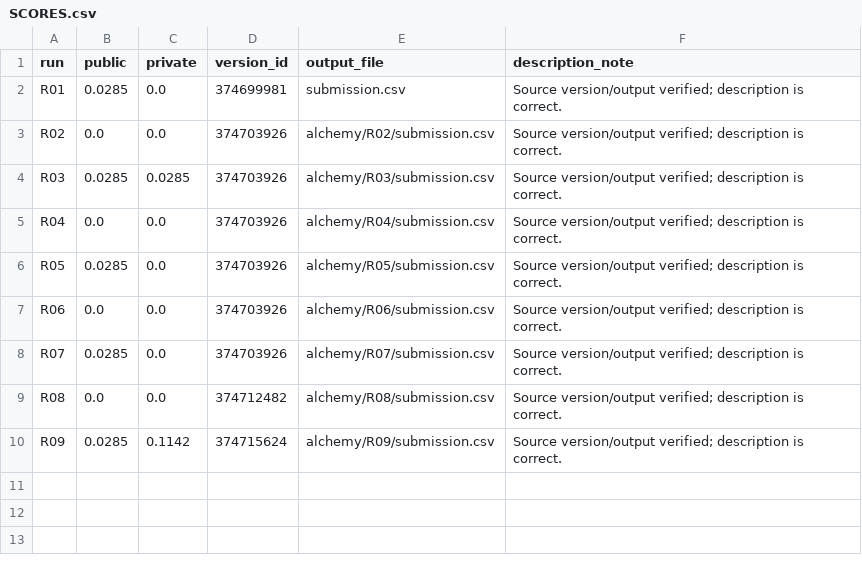
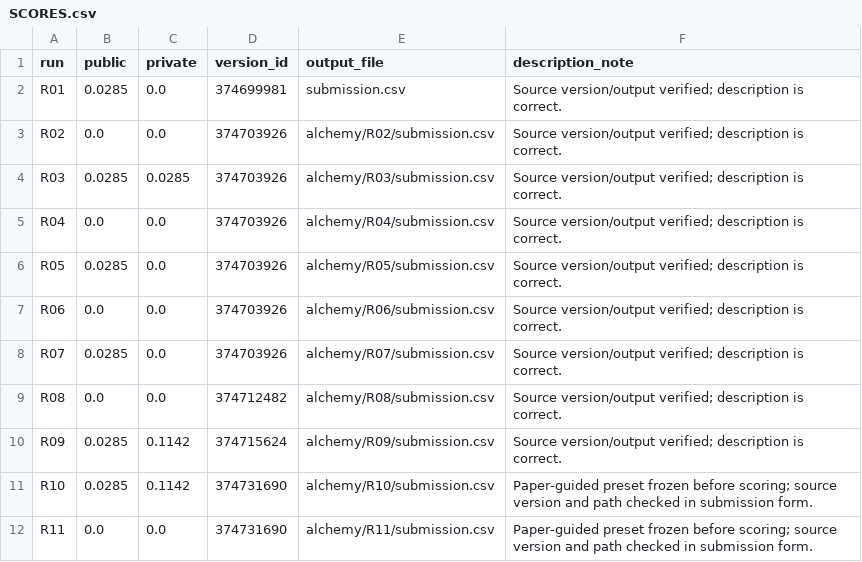
Before and after one commit to nmquan22/OlympicAI2026, a CSV file: experiments/nlp_aicc/alchemy/SCORES.csv, drawn as a sheet.

```diff
--- a/experiments/nlp_aicc/alchemy/SCORES.csv
+++ b/experiments/nlp_aicc/alchemy/SCORES.csv
@@ -10 +10,3 @@ R08,0.0,0.0,374712482,alchemy/R08/submission.csv,Source version/output verified;
 R09,0.0285,0.1142,374715624,alchemy/R09/submission.csv,Source version/output verified; description is correct.
+R10,0.0285,0.1142,374731690,alchemy/R10/submission.csv,Paper-guided preset frozen before scoring; source version and path checked in submission form.
+R11,0.0,0.0,374731690,alchemy/R11/submission.csv,Paper-guided preset frozen before scoring; source version and path checked in submission form.
```
Also changed, not shown: experiments/nlp_aicc/EXPERIMENTS.csv, experiments/nlp_aicc/lost-interpreter/SCORES.csv, 34 other files.
